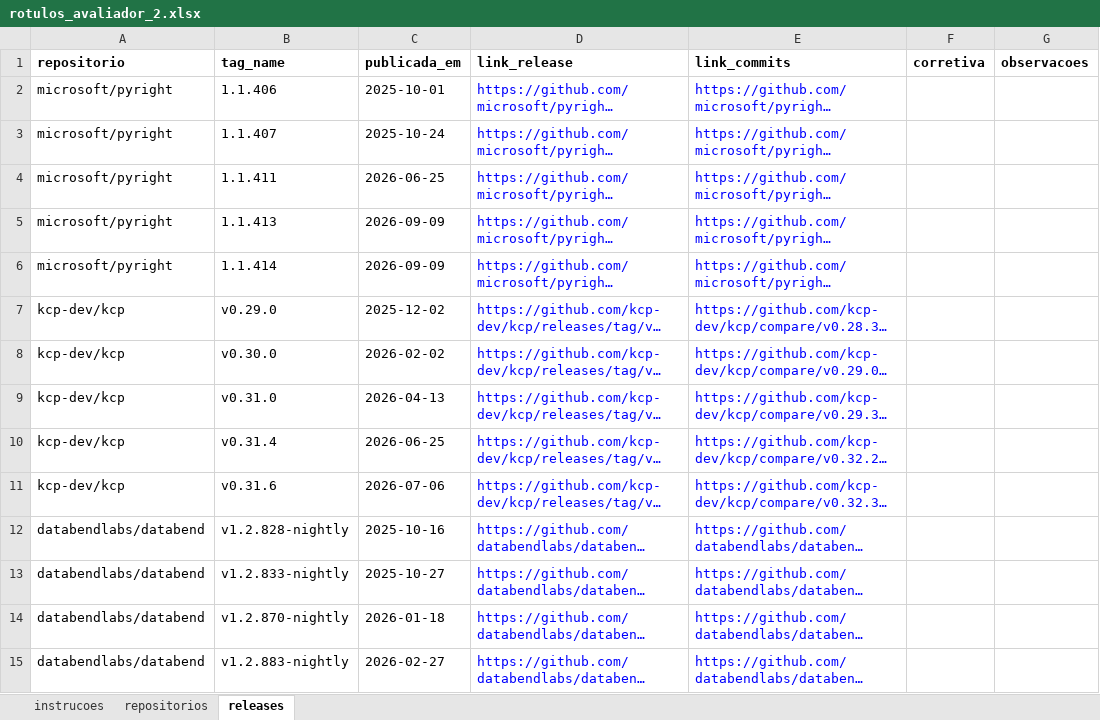
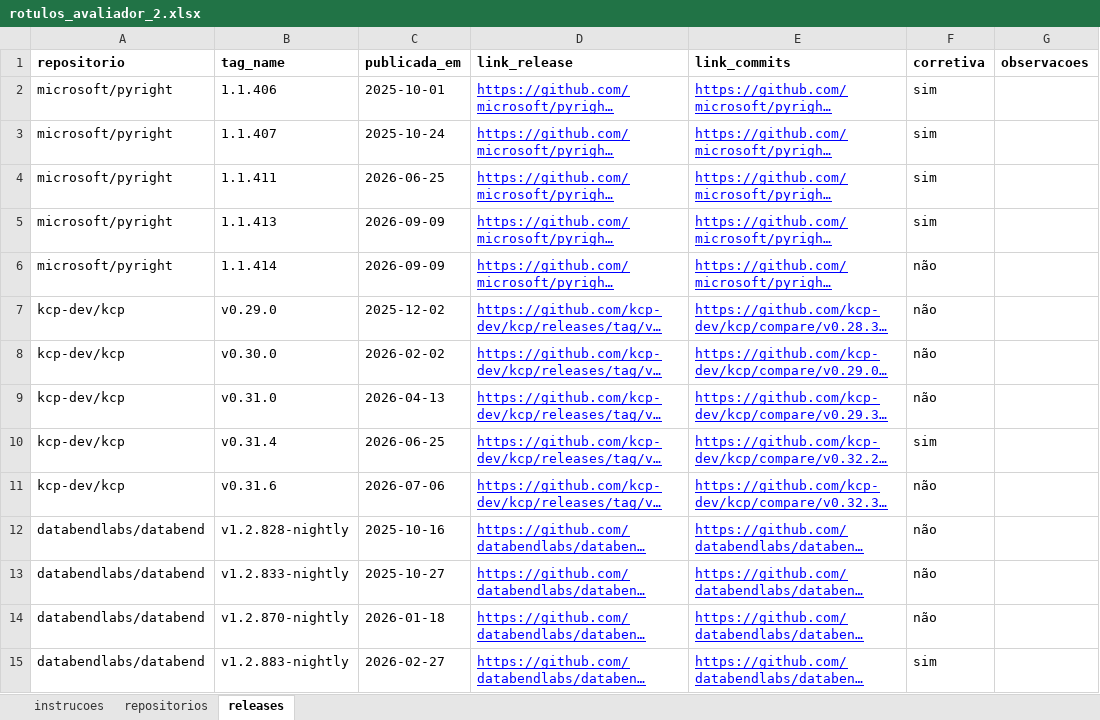
Before and after one commit to gabrieltinoco/Laboratorio-Experimentacao-de-Software, an Excel workbook: Laboratorio03/validacao/rotulos_avaliador_2.xlsx, sheet releases, drawn as a sheet; only a part is shown; long unchanged cells end in …; values as stored, in another font and other column widths than the file's, no borders; charts and pictures not drawn; the diff covers the shown part only; the diff names each change by its address in the sheet, - before the commit and + after, or states it on an @@ line.

Commit message:
Coleta das variante para RQ07 Fixes #54 Adiciona script de comparação de resultados DORA e atualiza documentação
- Implementa o script `comparar.py` para comparar métricas e categorias DORA entre dois datasets.
- Atualiza o README.md com instruções sobre como usar o novo script de comparação.
- Modifica arquivos de saída de análise para incluir valores 'nan' onde apropriado.
- Adiciona testes para a função de comparação e para a geração de relatórios.
- Atualiza arquivos de validação com resultados de concordância e divergências.

```diff
--- a/Laboratorio03/validacao/rotulos_avaliador_2.xlsx (sheet releases)
+++ b/Laboratorio03/validacao/rotulos_avaliador_2.xlsx (sheet releases)
-D2:E15 underline: off
+D2:E15 underline: on
-F2:F5 (corretiva): (empty)
+F2:F5 (corretiva): sim
-F6:F9 (corretiva): (empty)
+F6:F9 (corretiva): não
-F10 (corretiva): (empty)
+F10 (corretiva): sim
-F11:F14 (corretiva): (empty)
+F11:F14 (corretiva): não
-F15 (corretiva): (empty)
+F15 (corretiva): sim
```
Also changed, not shown: 286 edited cells and cell formats elsewhere in this sheet, sheet repositorios, charts or pictures, 13 other files.
